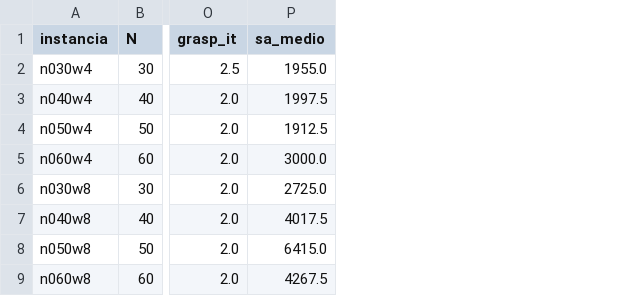
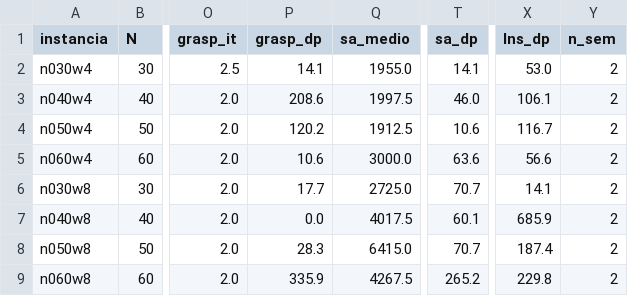
Before and after one commit to crazen/projetopo, a CSV file: nurse_rostering/comparacao_final.csv, drawn as a sheet; only a part is shown, gaps mark what is left out; the diff names each change by its address in the sheet, - before the commit and + after, or states it on an @@ line.

```diff
--- a/nurse_rostering/comparacao_final.csv
+++ b/nurse_rostering/comparacao_final.csv
+column P (grasp_dp), rows 2-9: 14.1 | 208.6 | 120.2 | 10.6 | 17.7 | 0.0 | 28.3 | 335.9
+column T (sa_dp), rows 2-9: 14.1 | 46.0 | 10.6 | 63.6 | 70.7 | 60.1 | 70.7 | 265.2
+column X (lns_dp), rows 2-9: 53.0 | 106.1 | 116.7 | 56.6 | 14.1 | 685.9 | 187.4 | 229.8
+column Y (n_sem), rows 2-9: all 2
```
Also changed, not shown: 21 other files.
